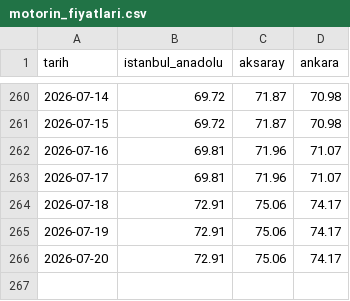
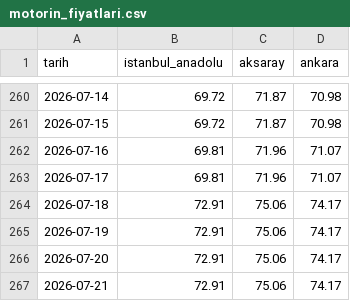
Before and after one commit to umursamaz/shell-price-tracker, a CSV file: motorin_fiyatlari.csv, drawn as a sheet; only a part is shown, gaps mark what is left out.

```diff
--- a/motorin_fiyatlari.csv
+++ b/motorin_fiyatlari.csv
@@ -266 +266,2 @@ tarih,istanbul_anadolu,aksaray,ankara
 2026-07-20,72.91,75.06,74.17
+2026-07-21,72.91,75.06,74.17
```
